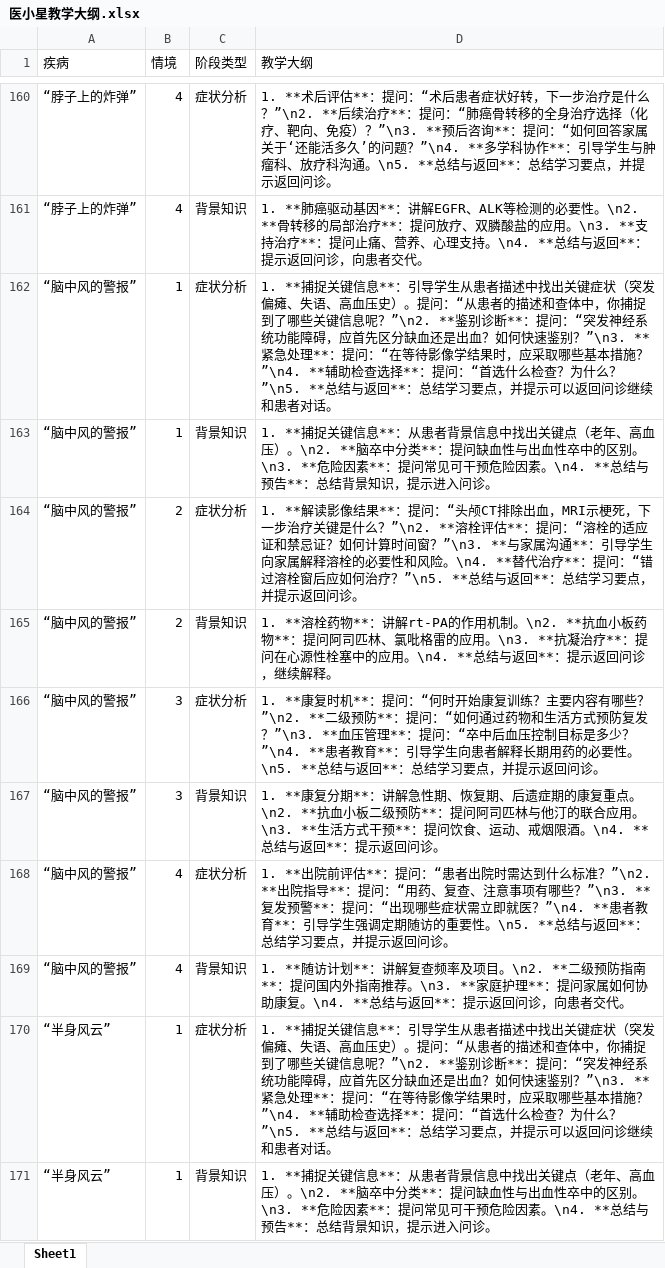
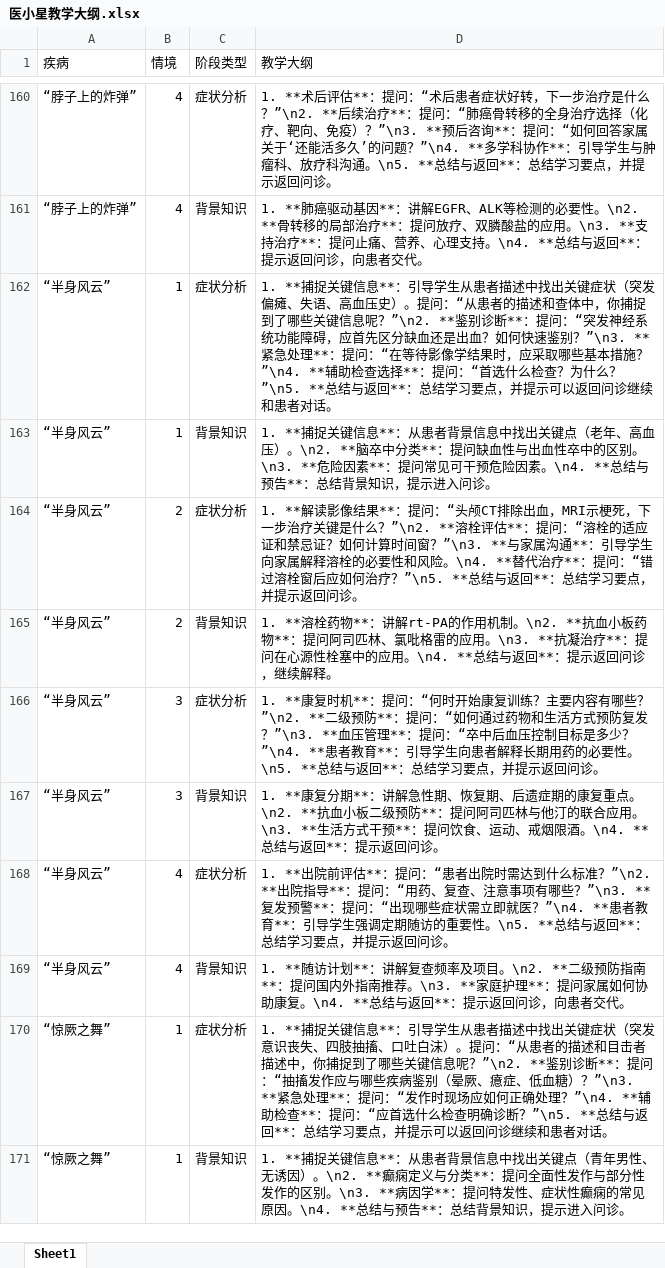
Before and after one commit to lubeier76-blip/Clinical-Stars, an Excel workbook: data/医小星教学大纲.xlsx, sheet Sheet1, drawn as a sheet; only a part is shown, gaps mark what is left out; the shorter side is filled out with more unchanged rows; values as stored, in another font and other column widths than the file's, no borders; the diff names each change by its address in the sheet, - before the commit and + after, or states it on an @@ line.

```diff
--- a/data/医小星教学大纲.xlsx (sheet Sheet1)
+++ b/data/医小星教学大纲.xlsx (sheet Sheet1)
-row 162: “脑中风的警报” | 1 | 症状分析 | 1. **捕捉关键信息**：引导学生从患者描述中找出关键症状（突发偏瘫、失语、高血压史）。提问：“从患者的描述和查体中，你捕捉到了哪些关键信息呢？”\n2. **鉴别诊断**：提问：“突发神经系统功能障碍，应首先区分缺血还是出血？如何快速鉴别？”\n3. **紧急处理**：提问：“在等待影像学结果时，应采取哪些基本措施？”\n4. **辅助检查选择**：提问：“首选什么检查？为什么？”\n5. **总结与返回**：总结学习要点，并提示可以返回问诊继续和患者对话。
-row 163: “脑中风的警报” | 1 | 背景知识 | 1. **捕捉关键信息**：从患者背景信息中找出关键点（老年、高血压）。\n2. **脑卒中分类**：提问缺血性与出血性卒中的区别。\n3. **危险因素**：提问常见可干预危险因素。\n4. **总结与预告**：总结背景知识，提示进入问诊。
-row 164: “脑中风的警报” | 2 | 症状分析 | 1. **解读影像结果**：提问：“头颅CT排除出血，MRI示梗死，下一步治疗关键是什么？”\n2. **溶栓评估**：提问：“溶栓的适应证和禁忌证？如何计算时间窗？”\n3. **与家属沟通**：引导学生向家属解释溶栓的必要性和风险。\n4. **替代治疗**：提问：“错过溶栓窗后应如何治疗？”\n5. **总结与返回**：总结学习要点，并提示返回问诊。
-row 165: “脑中风的警报” | 2 | 背景知识 | 1. **溶栓药物**：讲解rt-PA的作用机制。\n2. **抗血小板药物**：提问阿司匹林、氯吡格雷的应用。\n3. **抗凝治疗**：提问在心源性栓塞中的应用。\n4. **总结与返回**：提示返回问诊，继续解释。
-row 166: “脑中风的警报” | 3 | 症状分析 | 1. **康复时机**：提问：“何时开始康复训练？主要内容有哪些？”\n2. **二级预防**：提问：“如何通过药物和生活方式预防复发？”\n3. **血压管理**：提问：“卒中后血压控制目标是多少？”\n4. **患者教育**：引导学生向患者解释长期用药的必要性。\n5. **总结与返回**：总结学习要点，并提示返回问诊。
-row 167: “脑中风的警报” | 3 | 背景知识 | 1. **康复分期**：讲解急性期、恢复期、后遗症期的康复重点。\n2. **抗血小板二级预防**：提问阿司匹林与他汀的联合应用。\n3. **生活方式干预**：提问饮食、运动、戒烟限酒。\n4. **总结与返回**：提示返回问诊。
-row 168: “脑中风的警报” | 4 | 症状分析 | 1. **出院前评估**：提问：“患者出院时需达到什么标准？”\n2. **出院指导**：提问：“用药、复查、注意事项有哪些？”\n3. **复发预警**：提问：“出现哪些症状需立即就医？”\n4. **患者教育**：引导学生强调定期随访的重要性。\n5. **总结与返回**：总结学习要点，并提示返回问诊。
-row 169: “脑中风的警报” | 4 | 背景知识 | 1. **随访计划**：讲解复查频率及项目。\n2. **二级预防指南**：提问国内外指南推荐。\n3. **家庭护理**：提问家属如何协助康复。\n4. **总结与返回**：提示返回问诊，向患者交代。
```
Also changed, not shown: data/PBL题库.xlsx, data/病人设定.xlsx, 3 other files.
